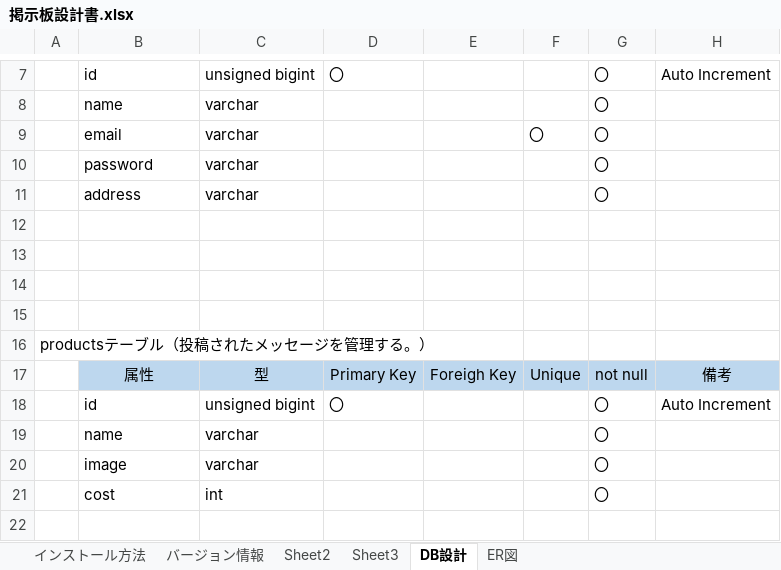
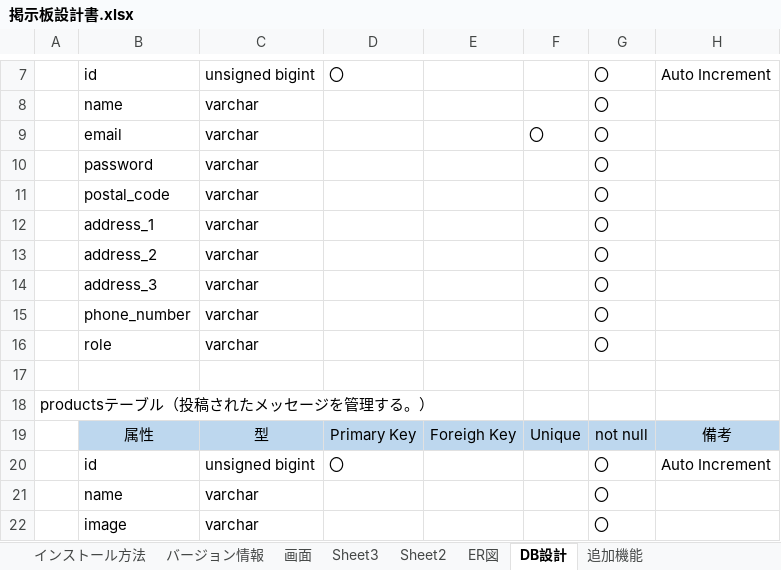
Before and after one commit to ehirokatsu/ECsite, an Excel workbook: 掲示板設計書.xlsx, sheet DB設計, drawn as a sheet; only a part is shown, gaps mark what is left out; the shorter side is filled out with more unchanged rows; values as stored, in another font and other column widths than the file's, no borders; addresses are those after the commit; the diff covers the shown part only; the diff names each change by its address in the sheet, - before the commit and + after, or states it on an @@ line.

```diff
--- a/掲示板設計書.xlsx (sheet DB設計)
+++ b/掲示板設計書.xlsx (sheet DB設計)
+sheet tab: 画面
+sheet tab: 追加機能
@@ sheet tab order changed: インストール方法 | バージョン情報 | 画面 | Sheet3 | Sheet2 | ER図 | DB設計 | 追加機能 @@
+row 11:  | postal_code | varchar |  |  |  | 〇
-B12: address
+B12: address_1
-row 13: (empty)
+row 13:  | address_2 | varchar |  |  |  | 〇
-row 14: (empty)
+row 14:  | address_3 | varchar |  |  |  | 〇
-row 15: (empty)
+row 15:  | phone_number | varchar |  |  |  | 〇
+row 16:  | role | varchar |  |  |  | 〇
```
Also changed, not shown: 14 added rows and 7 edited cells elsewhere in this sheet, sheet Sheet3, sheet Sheet2, sheet バージョン情報, charts or pictures, 1 other file.
